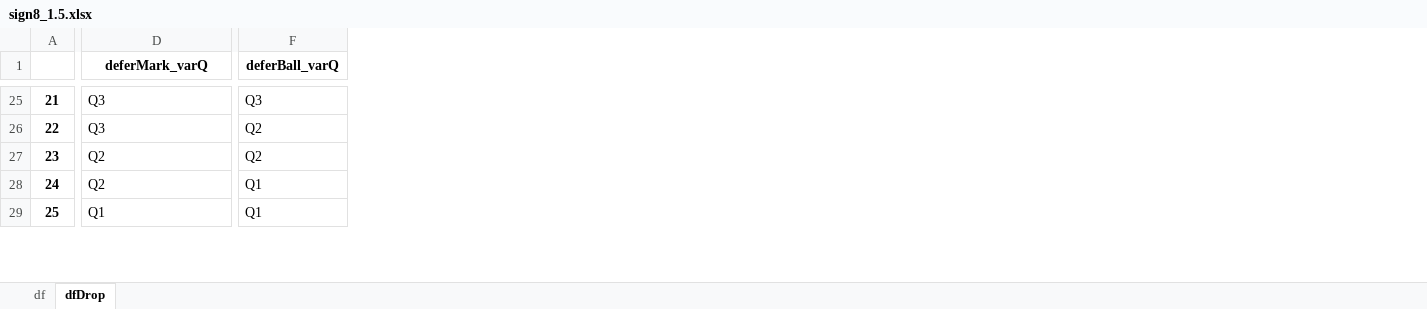
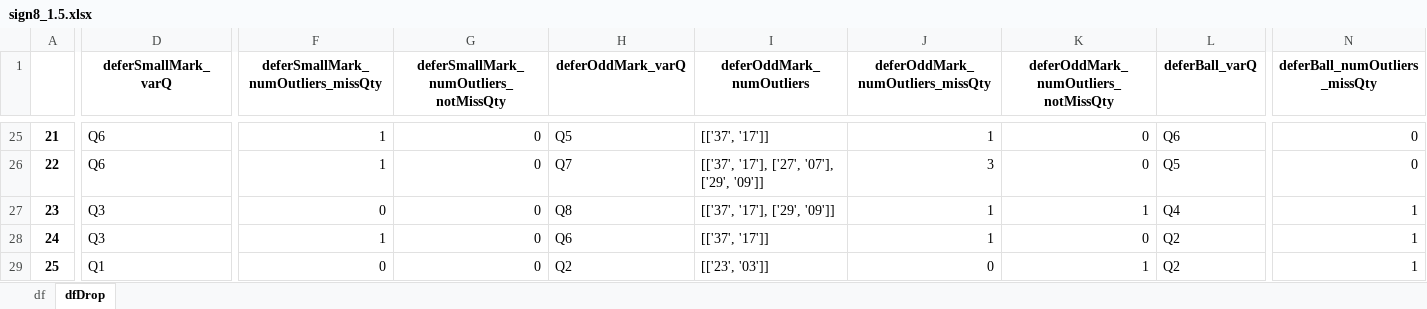
Before and after one commit to b0931866529/bingo, an Excel workbook: 539_calcu/sign8_1.5.xlsx, sheet dfDrop, drawn as a sheet; only a part is shown, gaps mark what is left out; values as stored, in another font and other column widths than the file's, no borders; addresses are those after the commit; the diff covers the shown part only; the diff names each change by its address in the sheet, - before the commit and + after, or states it on an @@ line.

```diff
--- a/539_calcu/sign8_1.5.xlsx (sheet dfDrop)
+++ b/539_calcu/sign8_1.5.xlsx (sheet dfDrop)
+column F, row 1: deferSmallMark_numOutliers_missQty; rows 25-29: 1 | 1 | 0 | 1 | 0
+column G, row 1: deferSmallMark_numOutliers_notMissQty; rows 25-29: all 0
+column H (deferOddMark_varQ), rows 25-29: Q5 | Q7 | Q8 | Q6 | Q2
+column I (deferOddMark_numOutliers), rows 25-29: [['37', '17']] | [['37', '17'], ['27', '07'], ['29', '09']] | [['37', '17'], ['29', '09']] | [['37', '17']] | [['23', '03']]
+column J (deferOddMark_numOutliers_missQty), rows 25-29: 1 | 3 | 1 | 1 | 0
+column K, row 1: deferOddMark_numOutliers_notMissQty; rows 25-29: 0 | 0 | 1 | 0 | 1
+column N (deferBall_numOutliers_missQty), rows 25-29: 0 | 0 | 1 | 1 | 1
-D1: deferMark_varQ
+D1: deferSmallMark_varQ
-D25:D26 (deferSmallMark_varQ): Q3
+D25:D26 (deferSmallMark_varQ): Q6
-L25 (deferBall_varQ): Q3
+L25 (deferBall_varQ): Q6
-L26 (deferBall_varQ): Q2
+L26 (deferBall_varQ): Q5
-D27:D28 (deferSmallMark_varQ): Q2
+D27:D28 (deferSmallMark_varQ): Q3
-L27 (deferBall_varQ): Q2
+L27 (deferBall_varQ): Q4
-L28:L29 (deferBall_varQ): Q1
+L28:L29 (deferBall_varQ): Q2
```
Also changed, not shown: 1 added column and 1299 edited cells elsewhere in this sheet, sheet df, 539_calcu/excel/merged_Relation_Five_Compose_12.xlsx, 539_calcu/prize8_1.5.xlsx, 14 other files.
